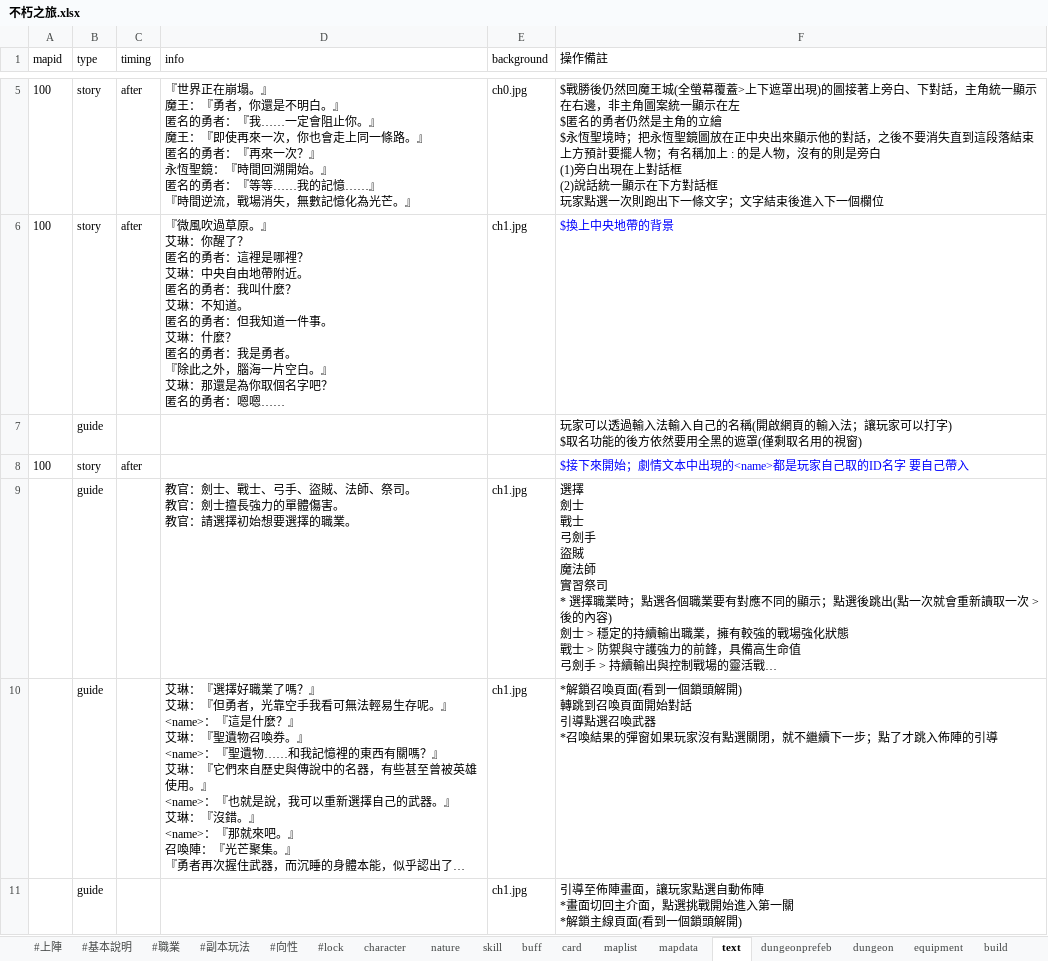
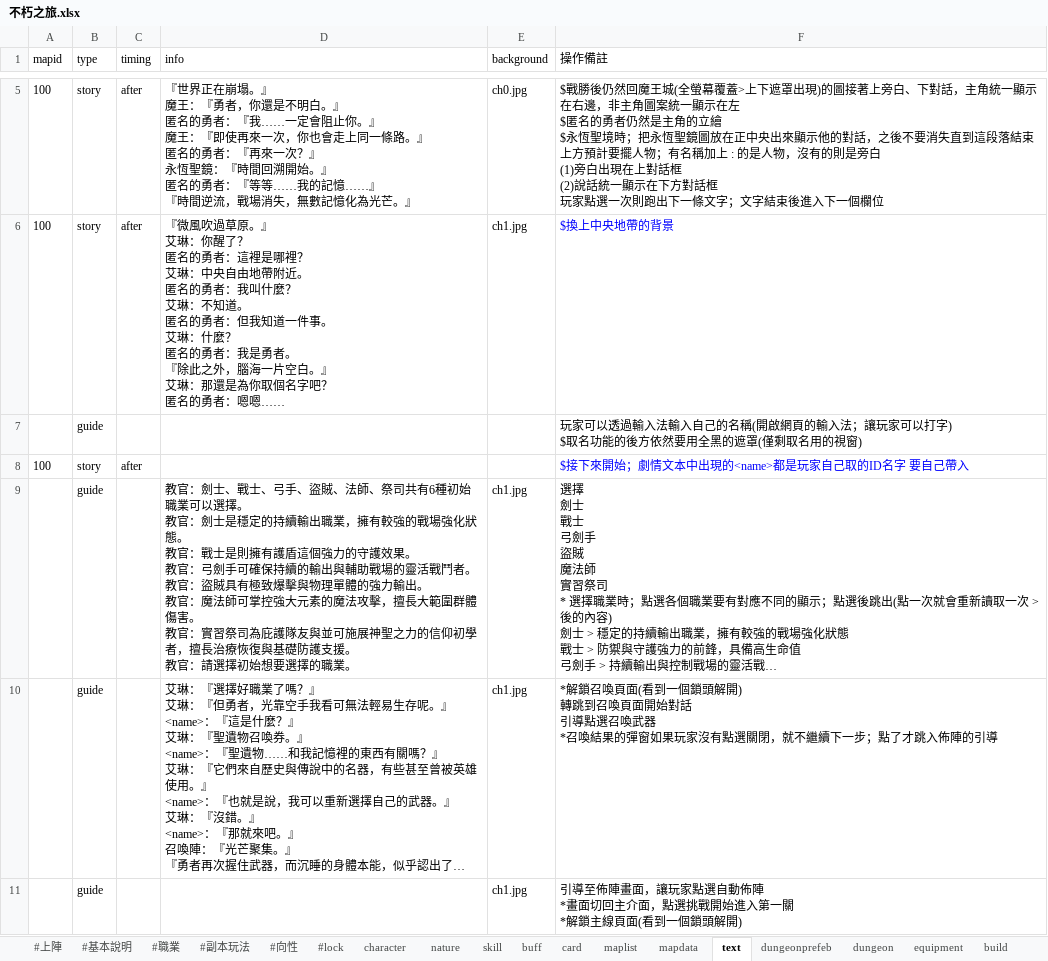
Before and after one commit to god155326/my-game, an Excel workbook: data/不朽之旅.xlsx, sheet text, drawn as a sheet; only a part is shown, gaps mark what is left out; long unchanged cells end in …; values as stored, in another font and other column widths than the file's, no borders; charts and pictures not drawn; ↵ is a line break in a cell; the diff names each change by its address in the sheet, - before the commit and + after, or states it on an @@ line.

```diff
--- a/data/不朽之旅.xlsx (sheet text)
+++ b/data/不朽之旅.xlsx (sheet text)
-D9 (info): …師、祭司。 ↵ 教官：劍士擅長強力的單體傷害。 ↵ 教官…
+D9 (info): …師、祭司共有6種初始職業可以選擇。 ↵ 教官：劍士是穩定的持續輸出職業，擁有較強的戰場強化狀態。 ↵ 教官：戰士是則擁有護盾這個強力的守護效果。 ↵ 教官：弓劍手可確保持續的輸出與輔助戰場的靈活戰鬥者。 ↵ 教官：盜賊具有極致爆擊與物理單體的強力輸出。 ↵ 教官：魔法師可掌控強大元素的魔法攻擊，擅長大範圍群體傷害。 ↵ 教官：實習祭司為庇護隊友與並可施展神聖之力的信仰初學者，擅長治療恢復與基礎防護支援。 ↵ 教官…
```
Also changed, not shown: 1 other file.
